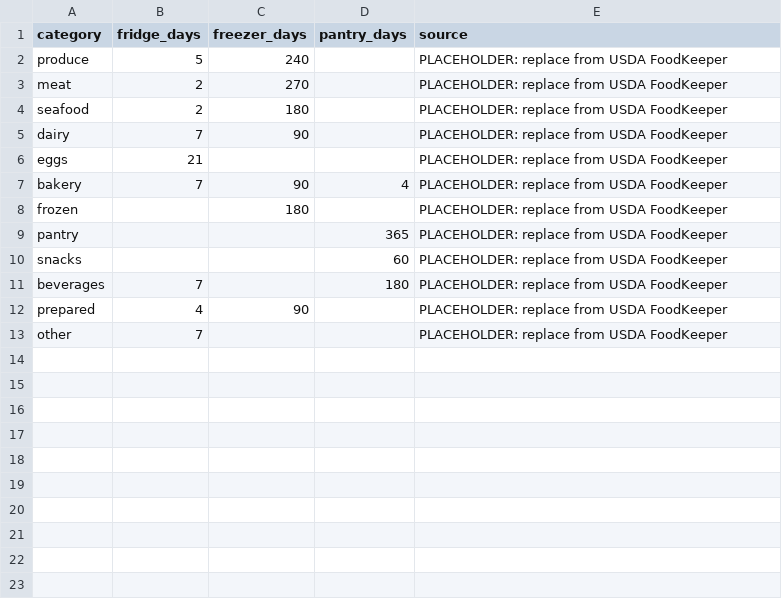
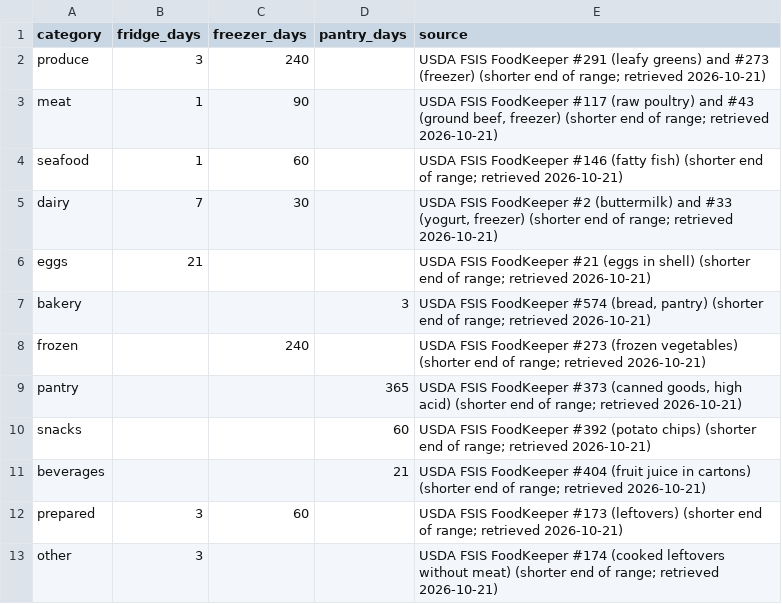
Before and after one commit to frankf1747/Cooky, a CSV file: supabase/seed/category_defaults.csv, drawn as a sheet.

```diff
--- a/supabase/seed/category_defaults.csv
+++ b/supabase/seed/category_defaults.csv
@@ -1,13 +1,13 @@
 category,fridge_days,freezer_days,pantry_days,source
-produce,5,240,,PLACEHOLDER: replace from USDA FoodKeeper
-meat,2,270,,PLACEHOLDER: replace from USDA FoodKeeper
-seafood,2,180,,PLACEHOLDER: replace from USDA FoodKeeper
-dairy,7,90,,PLACEHOLDER: replace from USDA FoodKeeper
-eggs,21,,,PLACEHOLDER: replace from USDA FoodKeeper
-bakery,7,90,4,PLACEHOLDER: replace from USDA FoodKeeper
-frozen,,180,,PLACEHOLDER: replace from USDA FoodKeeper
-pantry,,,365,PLACEHOLDER: replace from USDA FoodKeeper
-snacks,,,60,PLACEHOLDER: replace from USDA FoodKeeper
-beverages,7,,180,PLACEHOLDER: replace from USDA FoodKeeper
-prepared,4,90,,PLACEHOLDER: replace from USDA FoodKeeper
-other,7,,,PLACEHOLDER: replace from USDA FoodKeeper
+produce,3,240,,USDA FSIS FoodKeeper #291 (leafy greens) and #273 (freezer) (shorter end of range; retrieved 2026-10-21)
+meat,1,90,,"USDA FSIS FoodKeeper #117 (raw poultry) and #43 (ground beef, freezer) (shorter end of range; retrieved 2026-10-21)"
+seafood,1,60,,USDA FSIS FoodKeeper #146 (fatty fish) (shorter end of range; retrieved 2026-10-21)
+dairy,7,30,,"USDA FSIS FoodKeeper #2 (buttermilk) and #33 (yogurt, freezer) (shorter end of range; retrieved 2026-10-21)"
+eggs,21,,,USDA FSIS FoodKeeper #21 (eggs in shell) (shorter end of range; retrieved 2026-10-21)
+bakery,,,3,"USDA FSIS FoodKeeper #574 (bread, pantry) (shorter end of range; retrieved 2026-10-21)"
+frozen,,240,,USDA FSIS FoodKeeper #273 (frozen vegetables) (shorter end of range; retrieved 2026-10-21)
+pantry,,,365,"USDA FSIS FoodKeeper #373 (canned goods, high acid) (shorter end of range; retrieved 2026-10-21)"
+snacks,,,60,USDA FSIS FoodKeeper #392 (potato chips) (shorter end of range; retrieved 2026-10-21)
+beverages,,,21,USDA FSIS FoodKeeper #404 (fruit juice in cartons) (shorter end of range; retrieved 2026-10-21)
+prepared,3,60,,USDA FSIS FoodKeeper #173 (leftovers) (shorter end of range; retrieved 2026-10-21)
+other,3,,,USDA FSIS FoodKeeper #174 (cooked leftovers without meat) (shorter end of range; retrieved 2026-10-21)
```
Also changed, not shown: supabase/seed/ingredients.csv, supabase/seed/products.csv, 4 other files.
